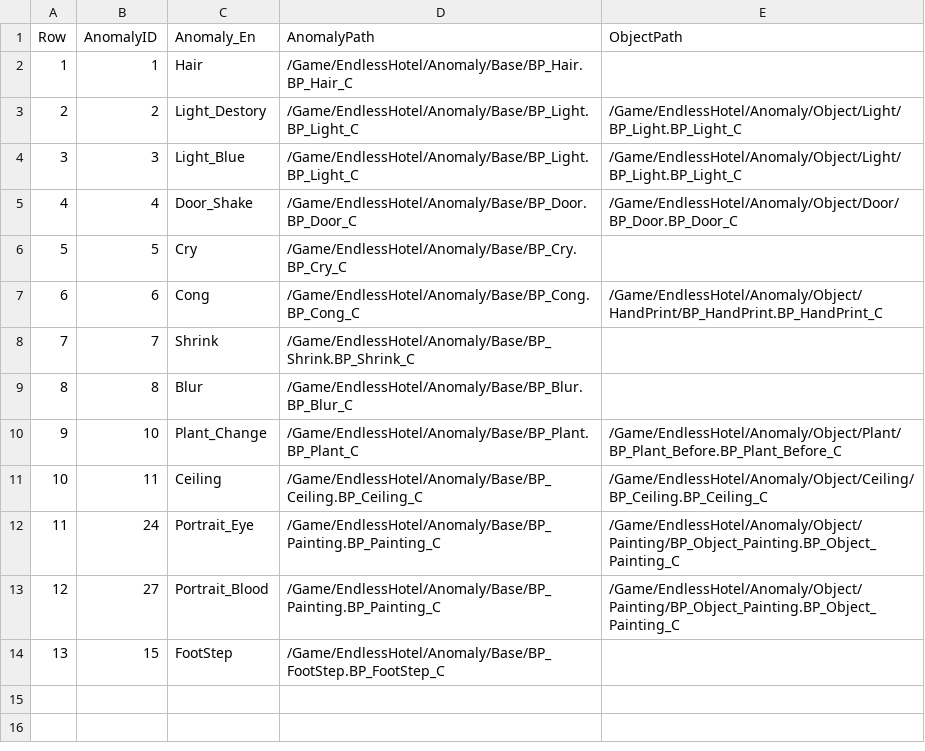
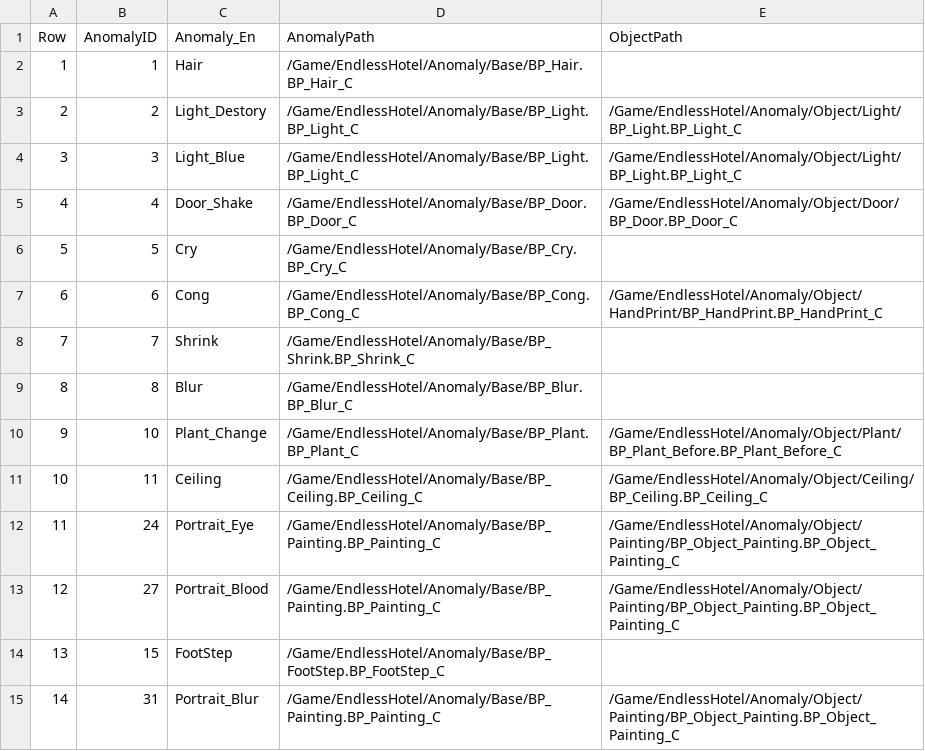
Before and after one commit to pknu-wap/Endless-Hotel, a CSV file: Source/Endless_Hotel/Data/Anomaly/AnomalyData.csv, drawn as a sheet.

Commit message:
Feat: 그림 흐려지는 이상현상 추가
-그림 흐려지는 이상현상 추가
-ActiveAnomaly 순수 가상함수로 변환

```diff
--- a/Source/Endless_Hotel/Data/Anomaly/AnomalyData.csv
+++ b/Source/Endless_Hotel/Data/Anomaly/AnomalyData.csv
@@ -14 +14,2 @@
 13,15,FootStep,/Game/EndlessHotel/Anomaly/Base/BP_FootStep.BP_FootStep_C,
+14,31,Portrait_Blur,/Game/EndlessHotel/Anomaly/Base/BP_Painting.BP_Painting_C,/Game/EndlessHotel/Anomaly/Object/Painting/BP_Object_Painting.BP_Object_Painting_C
```
Also changed, not shown: 14 other files.
